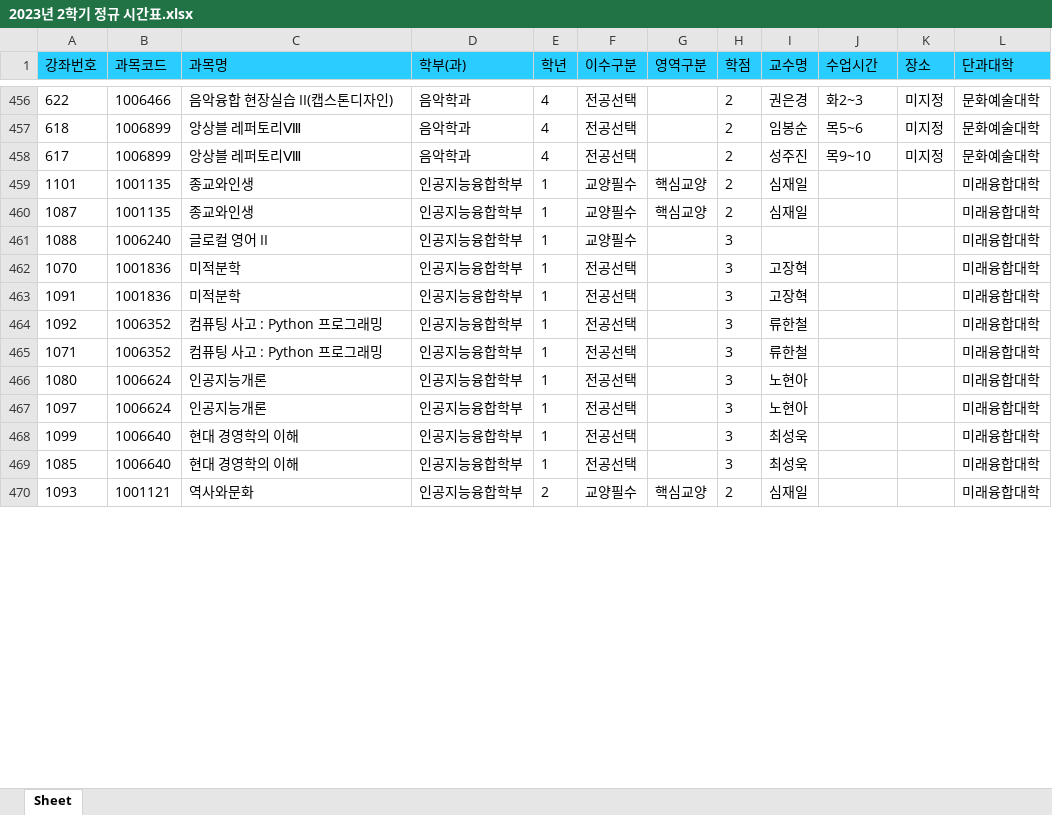
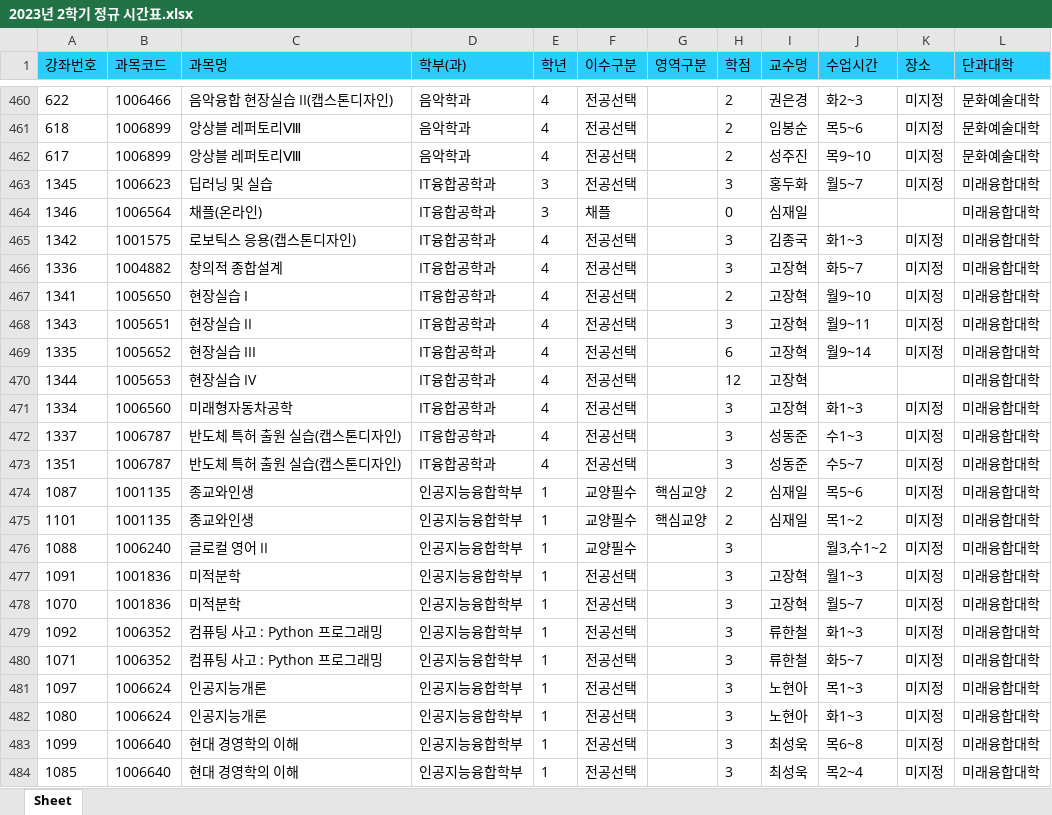
Before and after one commit to syu-kr/lecture.syu.kr-everytime, an Excel workbook: data/2023년 2학기 정규 시간표.xlsx, sheet Sheet, drawn as a sheet; only a part is shown, gaps mark what is left out; values as stored, in another font and other column widths than the file's, no borders; removed rows and columns are numbered as before the commit, all else as after; the diff covers the shown part only; the diff names each change by its address in the sheet, - before the commit and + after, or states it on an @@ line.

Commit message:
updated data files

```diff
--- a/data/2023년 2학기 정규 시간표.xlsx (sheet Sheet)
+++ b/data/2023년 2학기 정규 시간표.xlsx (sheet Sheet)
-row 459: 1101 | 1001135 | 종교와인생 | 인공지능융합학부 | 1 | 교양필수 | 핵심교양 | 2 | 심재일 |  |  | 미래융합대학
+row 463: 1345 | 1006623 | 딥러닝 및 실습 | IT융합공학과 | 3 | 전공선택 |  | 3 | 홍두화 | 월5~7 | 미지정 | 미래융합대학
+row 464: 1346 | 1006564 | 채플(온라인) | IT융합공학과 | 3 | 채플 |  | 0 | 심재일 |  |  | 미래융합대학
+row 465: 1342 | 1001575 | 로보틱스 응용(캡스톤디자인) | IT융합공학과 | 4 | 전공선택 |  | 3 | 김종국 | 화1~3 | 미지정 | 미래융합대학
+row 466: 1336 | 1004882 | 창의적 종합설계 | IT융합공학과 | 4 | 전공선택 |  | 3 | 고장혁 | 화5~7 | 미지정 | 미래융합대학
+row 467: 1341 | 1005650 | 현장실습 I | IT융합공학과 | 4 | 전공선택 |  | 2 | 고장혁 | 월9~10 | 미지정 | 미래융합대학
+row 468: 1343 | 1005651 | 현장실습 II | IT융합공학과 | 4 | 전공선택 |  | 3 | 고장혁 | 월9~11 | 미지정 | 미래융합대학
+row 469: 1335 | 1005652 | 현장실습 III | IT융합공학과 | 4 | 전공선택 |  | 6 | 고장혁 | 월9~14 | 미지정 | 미래융합대학
+row 470: 1344 | 1005653 | 현장실습 IV | IT융합공학과 | 4 | 전공선택 |  | 12 | 고장혁 |  |  | 미래융합대학
+row 471: 1334 | 1006560 | 미래형자동차공학 | IT융합공학과 | 4 | 전공선택 |  | 3 | 고장혁 | 화1~3 | 미지정 | 미래융합대학
+row 472: 1337 | 1006787 | 반도체 특허 출원 실습(캡스톤디자인) | IT융합공학과 | 4 | 전공선택 |  | 3 | 성동준 | 수1~3 | 미지정 | 미래융합대학
+row 473: 1351 | 1006787 | 반도체 특허 출원 실습(캡스톤디자인) | IT융합공학과 | 4 | 전공선택 |  | 3 | 성동준 | 수5~7 | 미지정 | 미래융합대학
-J474 (수업시간): (empty)
+J474 (수업시간): 목5~6
-K474 (장소): (empty)
+K474 (장소): 미지정
+row 475: 1101 | 1001135 | 종교와인생 | 인공지능융합학부 | 1 | 교양필수 | 핵심교양 | 2 | 심재일 | 목1~2 | 미지정 | 미래융합대학
-J476 (수업시간): (empty)
+J476 (수업시간): 월3,수1~2
-K476 (장소): (empty)
+K476 (장소): 미지정
-row 462: 1070 | 1001836 | 미적분학 | 인공지능융합학부 | 1 | 전공선택 |  | 3 | 고장혁 |  |  | 미래융합대학
-J477 (수업시간): (empty)
+J477 (수업시간): 월1~3
-K477 (장소): (empty)
+K477 (장소): 미지정
+row 478: 1070 | 1001836 | 미적분학 | 인공지능융합학부 | 1 | 전공선택 |  | 3 | 고장혁 | 월5~7 | 미지정 | 미래융합대학
-J479 (수업시간): (empty)
+J479 (수업시간): 화1~3
-K479:K480 (장소): (empty)
+K479:K480 (장소): 미지정
-J480 (수업시간): (empty)
+J480 (수업시간): 화5~7
-row 466: 1080 | 1006624 | 인공지능개론 | 인공지능융합학부 | 1 | 전공선택 |  | 3 | 노현아 |  |  | 미래융합대학
-J481 (수업시간): (empty)
+J481 (수업시간): 목1~3
-K481 (장소): (empty)
+K481 (장소): 미지정
+row 482: 1080 | 1006624 | 인공지능개론 | 인공지능융합학부 | 1 | 전공선택 |  | 3 | 노현아 | 화1~3 | 미지정 | 미래융합대학
-J483 (수업시간): (empty)
+J483 (수업시간): 목6~8
-K483:K484 (장소): (empty)
+K483:K484 (장소): 미지정
-J484 (수업시간): (empty)
+J484 (수업시간): 목2~4
-row 470: 1093 | 1001121 | 역사와문화 | 인공지능융합학부 | 2 | 교양필수 | 핵심교양 | 2 | 심재일 |  |  | 미래융합대학
```
Also changed, not shown: 27 added rows, 22 removed rows, 15 moved rows and 323 edited cells elsewhere in this sheet, 5 other files.
